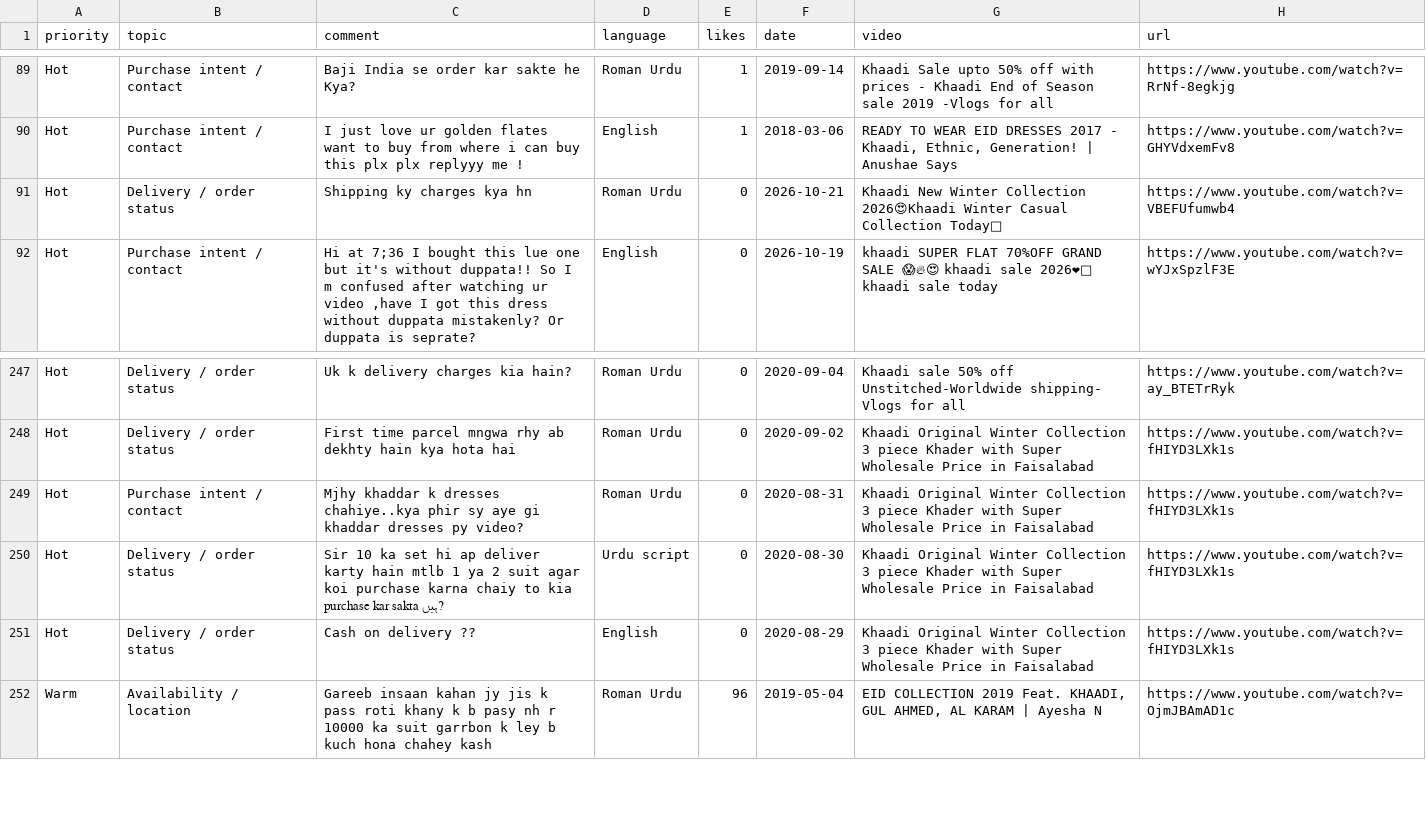
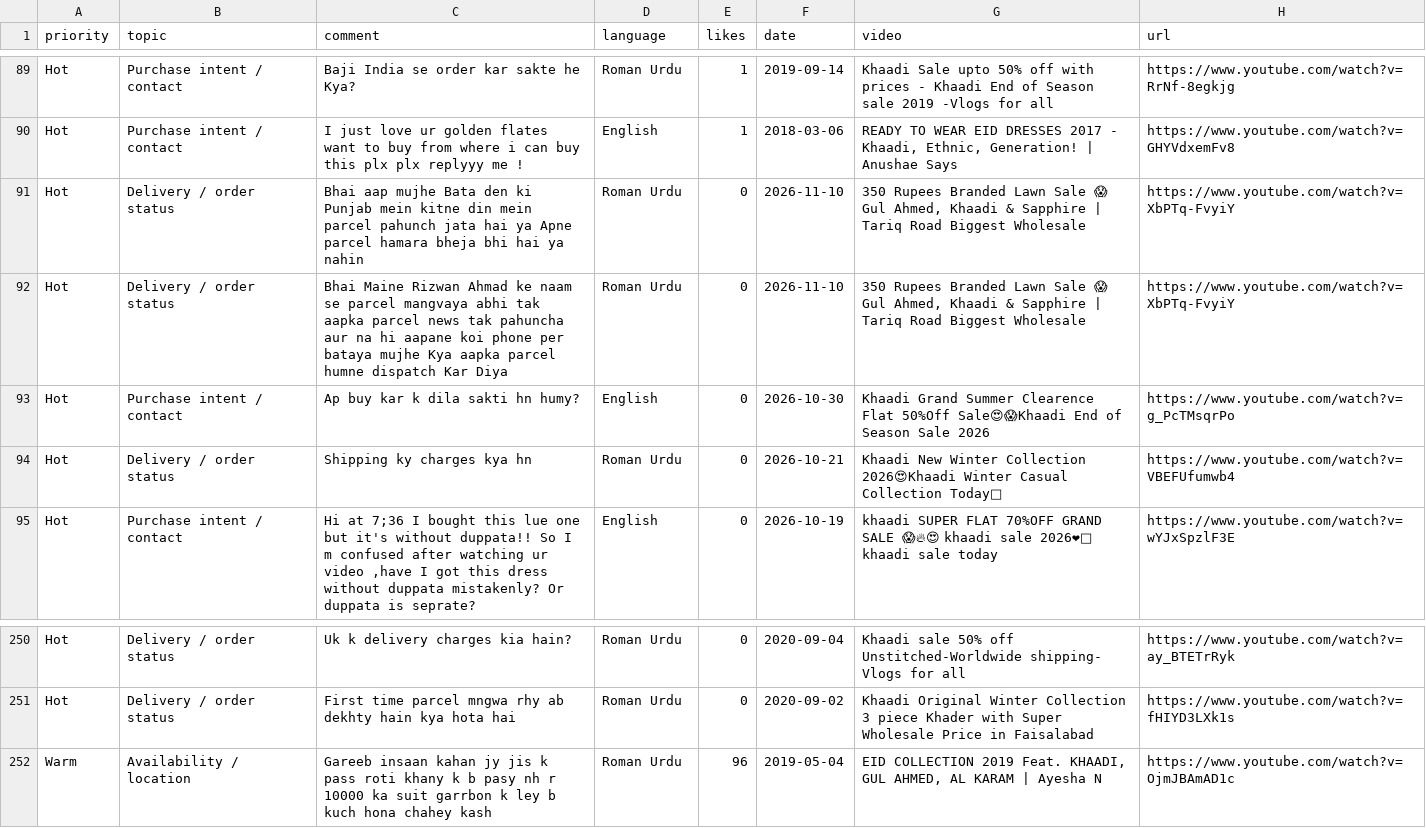
Before and after one commit to WaqasNoor08/Khaadi-Audience-Intelligence, a CSV file: output/leads.csv, drawn as a sheet; only a part is shown, gaps mark what is left out; removed rows and columns are numbered as before the commit, all else as after; the diff names each change by its address in the sheet, - before the commit and + after, or states it on an @@ line.

```diff
--- a/output/leads.csv
+++ b/output/leads.csv
+row 91: Hot | Delivery / order status | Bhai aap mujhe Bata den ki Punjab mein kitne din mein parcel pahunch jata hai ya Apne parcel hamara bheja bhi hai ya nahin | Roman Urdu | 0 | 2026-11-10 | 350 Rupees Branded Lawn Sale 😱 Gul Ahmed, Khaadi & Sapphire | Tariq Road Biggest Wholesale | https://www.youtube.com/watch?v=XbPTq-FvyiY
+row 92: Hot | Delivery / order status | Bhai Maine Rizwan Ahmad ke naam se parcel mangvaya abhi tak aapka parcel news tak pahuncha aur na hi aapane koi phone per bataya mujhe Kya aapka parcel humne dispatch Kar Diya | Roman Urdu | 0 | 2026-11-10 | 350 Rupees Branded Lawn Sale 😱 Gul Ahmed, Khaadi & Sapphire | Tariq Road Biggest Wholesale | https://www.youtube.com/watch?v=XbPTq-FvyiY
+row 93: Hot | Purchase intent / contact | Ap buy kar k dila sakti hn humy? | English | 0 | 2026-10-30 | Khaadi Grand Summer Clearence Flat 50%Off Sale😍😱Khaadi End of Season Sale 2026 | https://www.youtube.com/watch?v=g_PcTMsqrPo
-row 249: Hot | Purchase intent / contact | Mjhy khaddar k dresses chahiye..kya phir sy aye gi khaddar dresses py video? | Roman Urdu | 0 | 2020-08-31 | Khaadi Original Winter Collection 3 piece Khader with Super Wholesale Price in Faisalabad | https://www.youtube.com/watch?v=fHIYD3LXk1s
-row 250: Hot | Delivery / order status | Sir 10 ka set hi ap deliver karty hain mtlb 1 ya 2 suit agar koi purchase karna chaiy to kia purchase kar sakta ہیں? | Urdu script | 0 | 2020-08-30 | Khaadi Original Winter Collection 3 piece Khader with Super Wholesale Price in Faisalabad | https://www.youtube.com/watch?v=fHIYD3LXk1s
-row 251: Hot | Delivery / order status | Cash on delivery ?? | English | 0 | 2020-08-29 | Khaadi Original Winter Collection 3 piece Khader with Super Wholesale Price in Faisalabad | https://www.youtube.com/watch?v=fHIYD3LXk1s
```
Also changed, not shown: output/alerts.csv, output/cluster_examples.csv, 14 other files.
